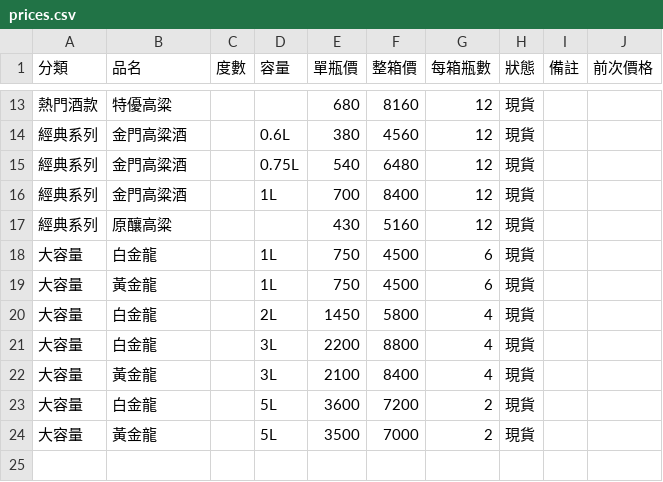
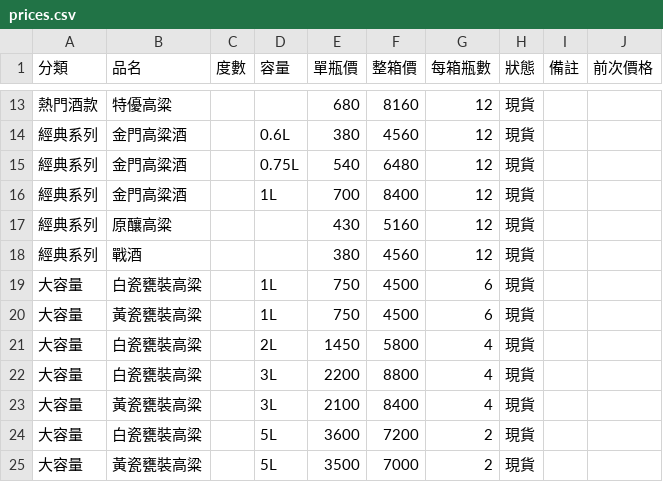
Before and after one commit to azin0609-dev/Kaoliang-liquor, a CSV file: data/prices.csv, drawn as a sheet; only a part is shown, gaps mark what is left out.

```diff
--- a/data/prices.csv
+++ b/data/prices.csv
@@ -17,8 +17,9 @@
 經典系列,原釀高粱,,,430,5160,12,現貨,,
-大容量,白金龍,,1L,750,4500,6,現貨,,
-大容量,黃金龍,,1L,750,4500,6,現貨,,
-大容量,白金龍,,2L,1450,5800,4,現貨,,
-大容量,白金龍,,3L,2200,8800,4,現貨,,
-大容量,黃金龍,,3L,2100,8400,4,現貨,,
-大容量,白金龍,,5L,3600,7200,2,現貨,,
-大容量,黃金龍,,5L,3500,7000,2,現貨,,
+經典系列,戰酒,,,380,4560,12,現貨,,
+大容量,白瓷甕裝高粱,,1L,750,4500,6,現貨,,
+大容量,黃瓷甕裝高粱,,1L,750,4500,6,現貨,,
+大容量,白瓷甕裝高粱,,2L,1450,5800,4,現貨,,
+大容量,白瓷甕裝高粱,,3L,2200,8800,4,現貨,,
+大容量,黃瓷甕裝高粱,,3L,2100,8400,4,現貨,,
+大容量,白瓷甕裝高粱,,5L,3600,7200,2,現貨,,
+大容量,黃瓷甕裝高粱,,5L,3500,7000,2,現貨,,
```
